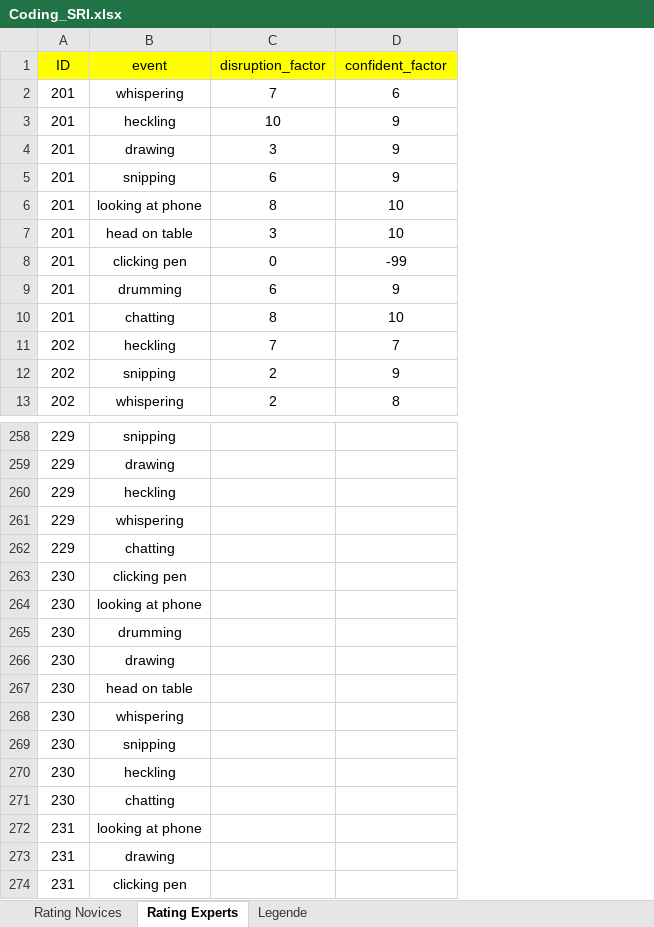
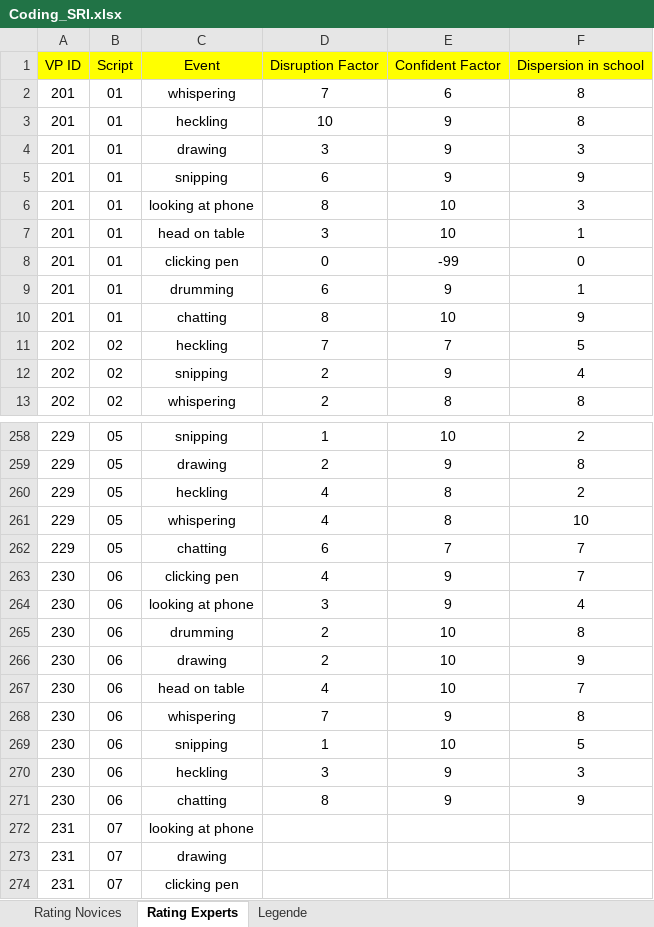
Before and after one commit to MandyKlatt/Mandy-PhD, an Excel workbook: 02_paper/02_study/02_fitbit paper/data/Coding_SRI.xlsx, sheet Rating Experts, drawn as a sheet; only a part is shown, gaps mark what is left out; values as stored, in another font and other column widths than the file's, no borders; removed rows and columns are numbered as before the commit, all else as after; the diff covers the shown part only; the diff names each change by its address in the sheet, - before the commit and + after, or states it on an @@ line.

```diff
--- a/02_paper/02_study/02_fitbit paper/data/Coding_SRI.xlsx (sheet Rating Experts)
+++ b/02_paper/02_study/02_fitbit paper/data/Coding_SRI.xlsx (sheet Rating Experts)
+column B, rows 2-13: 01 | 01 | 01 | 01 | 01 | 01 | 01 | 01 | 01 | 02 | 02 | 02; rows 258-274: 05 | 05 | 05 | 05 | 05 | 06 | 06 | 06 | 06 | 06 | 06 | 06 | 06 | 06 | 07 | 07 | 07
+column F, rows 2-13: 8 | 8 | 3 | 9 | 3 | 1 | 0 | 1 | 9 | 5 | 4 | 8; rows 258-271: 2 | 8 | 2 | 10 | 7 | 7 | 4 | 8 | 9 | 7 | 8 | 5 | 3 | 9
-row 1: ID | event | disruption_factor | confident_factor
+row 1: VP ID | Script | Event | Disruption Factor | Confident Factor | Dispersion in school
-D258: (empty)
+D258: 1
-E258: (empty)
+E258: 10
-D259: (empty)
+D259: 2
-E259: (empty)
+E259: 9
-D260:D261: (empty)
+D260:D261: 4
-E260:E261: (empty)
+E260:E261: 8
-D262: (empty)
+D262: 6
-E262: (empty)
+E262: 7
-D263: (empty)
+D263: 4
-E263:E264: (empty)
+E263:E264: 9
-D264: (empty)
+D264: 3
-D265:D266: (empty)
+D265:D266: 2
-E265:E267: (empty)
+E265:E267: 10
-D267: (empty)
+D267: 4
-D268: (empty)
+D268: 7
-E268: (empty)
+E268: 9
-D269: (empty)
+D269: 1
-E269: (empty)
+E269: 10
-D270: (empty)
+D270: 3
-E270:E271: (empty)
+E270:E271: 9
-D271: (empty)
+D271: 8
```
Also changed, not shown: 44 edited cells elsewhere in this sheet, sheet Rating Novices, 10 other files.
